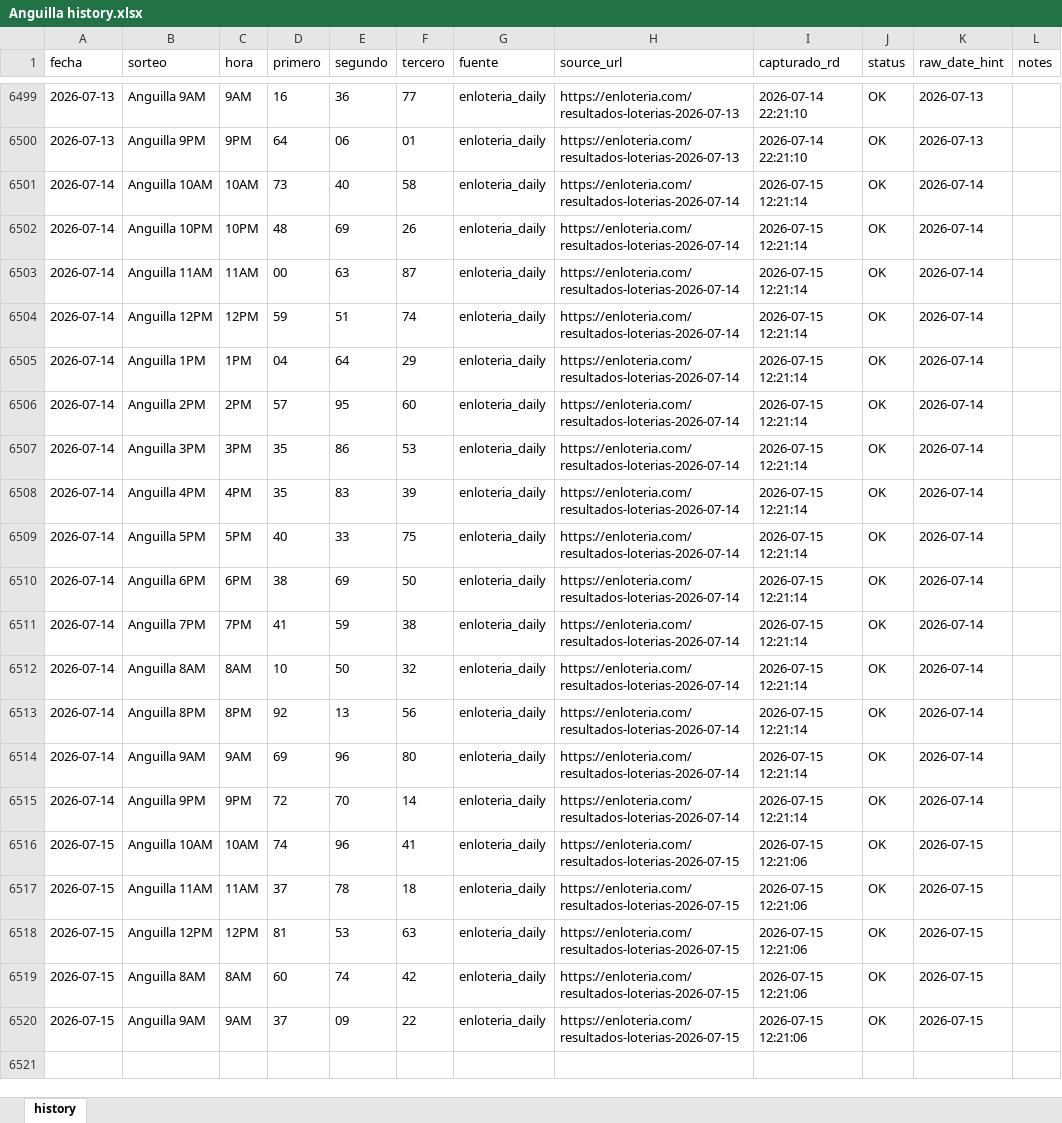
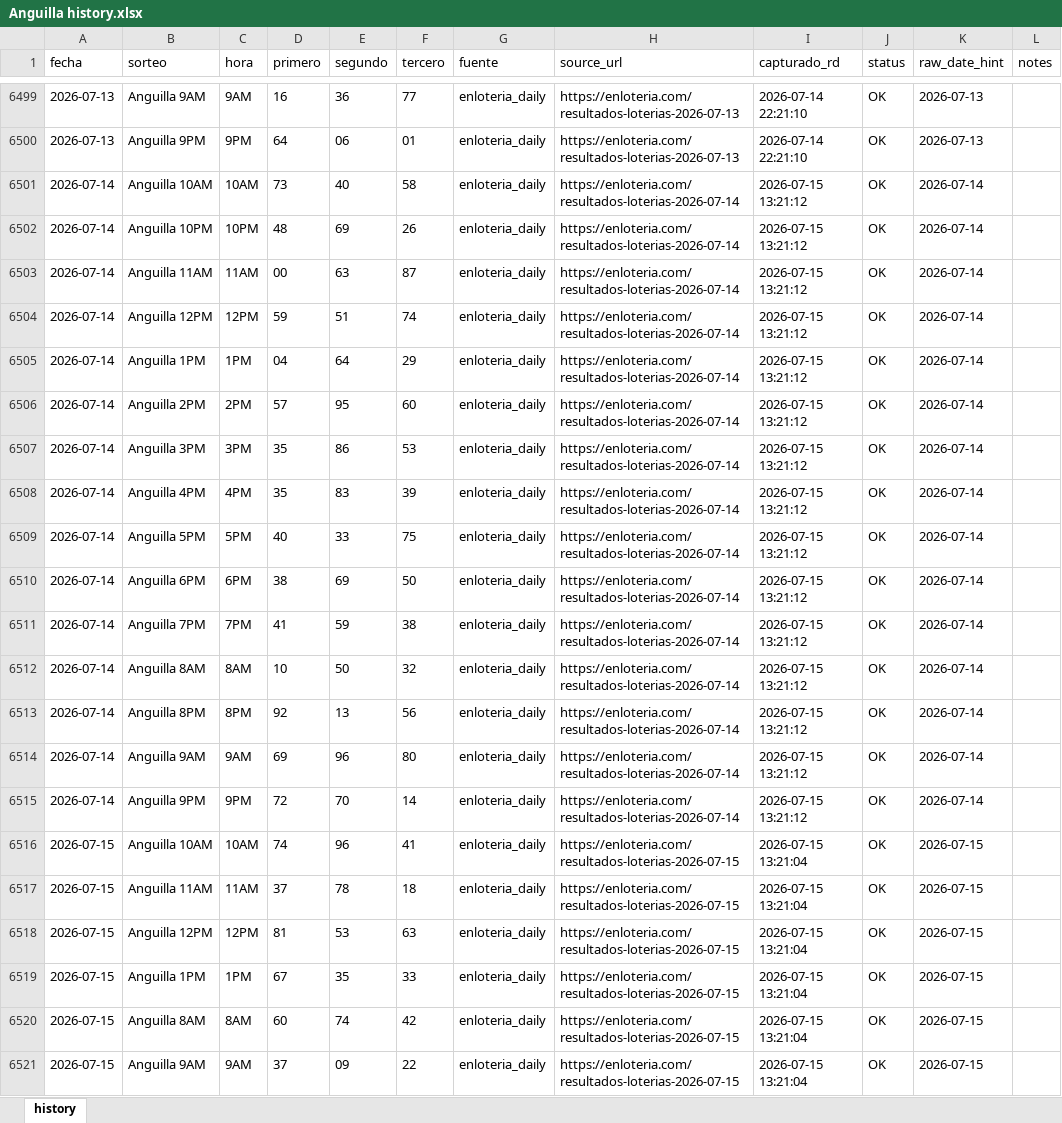
Before and after one commit to carbosota1/ANGUILA-HR, an Excel workbook: data/Anguilla history.xlsx, sheet history, drawn as a sheet; only a part is shown, gaps mark what is left out; values as stored, in another font and other column widths than the file's, no borders; addresses are those after the commit; the diff names each change by its address in the sheet, - before the commit and + after, or states it on an @@ line.

```diff
--- a/data/Anguilla history.xlsx (sheet history)
+++ b/data/Anguilla history.xlsx (sheet history)
-I6501:I6515 (capturado_rd): 2026-07-15 12:21:14
+I6501:I6515 (capturado_rd): 2026-07-15 13:21:12
-I6516:I6518 (capturado_rd): 2026-07-15 12:21:06
+I6516:I6518 (capturado_rd): 2026-07-15 13:21:04
+row 6519: 2026-07-15 | Anguilla 1PM | 1PM | 67 | 35 | 33 | enloteria_daily | https://enloteria.com/resultados-loterias-2026-07-15 | 2026-07-15 13:21:04 | OK | 2026-07-15
-I6520:I6521 (capturado_rd): 2026-07-15 12:21:06
+I6520:I6521 (capturado_rd): 2026-07-15 13:21:04
```
Also changed, not shown: 6 other files.
